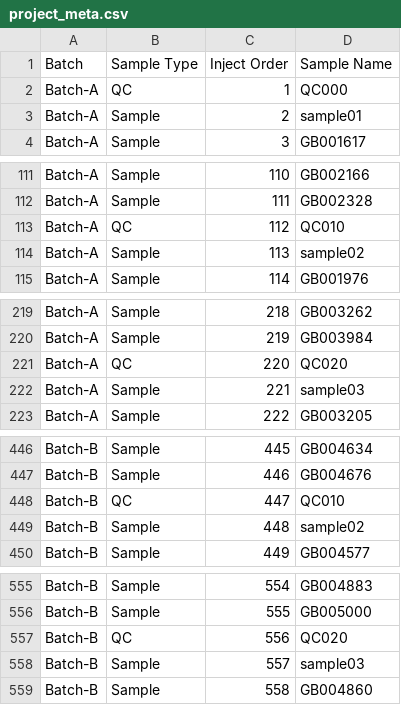
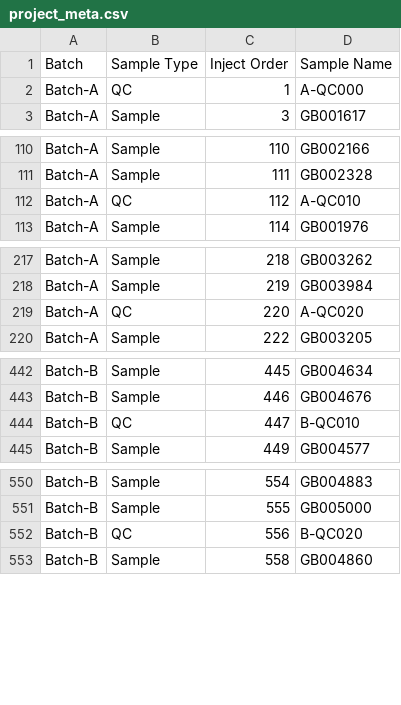
Before and after one commit to KaikunXu/pi-metaboqc-casestudy, a CSV file: data/processed/SERRF/project_meta.csv, drawn as a sheet; only a part is shown, gaps mark what is left out; the diff covers the shown part only.

```diff
--- a/data/processed/SERRF/project_meta.csv
+++ b/data/processed/SERRF/project_meta.csv
@@ -1,4 +1,3 @@
 Batch,Sample Type,Inject Order,Sample Name
-Batch-A,QC,1,QC000
-Batch-A,Sample,2,sample01
+Batch-A,QC,1,A-QC000
 Batch-A,Sample,3,GB001617
@@ -112,4 +111,3 @@ Batch-A,Sample,110,GB002166
 Batch-A,Sample,111,GB002328
-Batch-A,QC,112,QC010
-Batch-A,Sample,113,sample02
+Batch-A,QC,112,A-QC010
 Batch-A,Sample,114,GB001976
@@ -220,4 +218,3 @@ Batch-A,Sample,218,GB003262
 Batch-A,Sample,219,GB003984
-Batch-A,QC,220,QC020
-Batch-A,Sample,221,sample03
+Batch-A,QC,220,A-QC020
 Batch-A,Sample,222,GB003205
@@ -447,4 +443,3 @@ Batch-B,Sample,445,GB004634
 Batch-B,Sample,446,GB004676
-Batch-B,QC,447,QC010
-Batch-B,Sample,448,sample02
+Batch-B,QC,447,B-QC010
 Batch-B,Sample,449,GB004577
@@ -556,4 +551,3 @@ Batch-B,Sample,554,GB004883
 Batch-B,Sample,555,GB005000
-Batch-B,QC,556,QC020
-Batch-B,Sample,557,sample03
+Batch-B,QC,556,B-QC020
 Batch-B,Sample,558,GB004860
```
Also changed, not shown: 7 removed rows and 120 edited cells elsewhere in this file, data/processed/MetNormalizer/project_meta.csv, data/processed/notame/project_intensity.csv, 25 other files.
